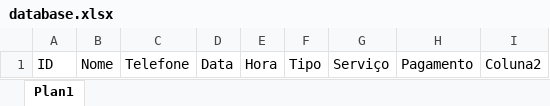
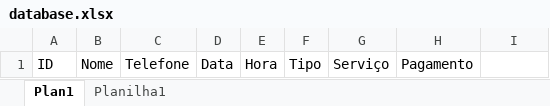
Before and after one commit to moraisgabriel16/Odonto, an Excel workbook: database.xlsx, sheet Plan1, drawn as a sheet; values as stored, in another font and other column widths than the file's, no borders; table styles not drawn; the diff names each change by its address in the sheet, - before the commit and + after, or states it on an @@ line.

```diff
--- a/database.xlsx (sheet Plan1)
+++ b/database.xlsx (sheet Plan1)
+sheet tab: Planilha1
-I1: Coluna2
+I1: (empty)
```
Also changed, not shown: 3 other files.
